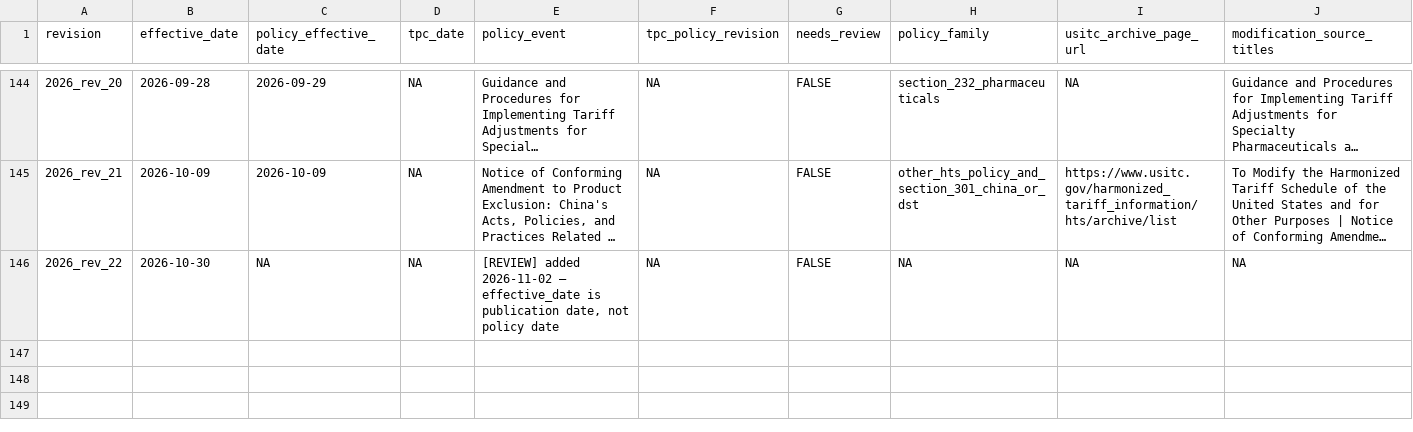
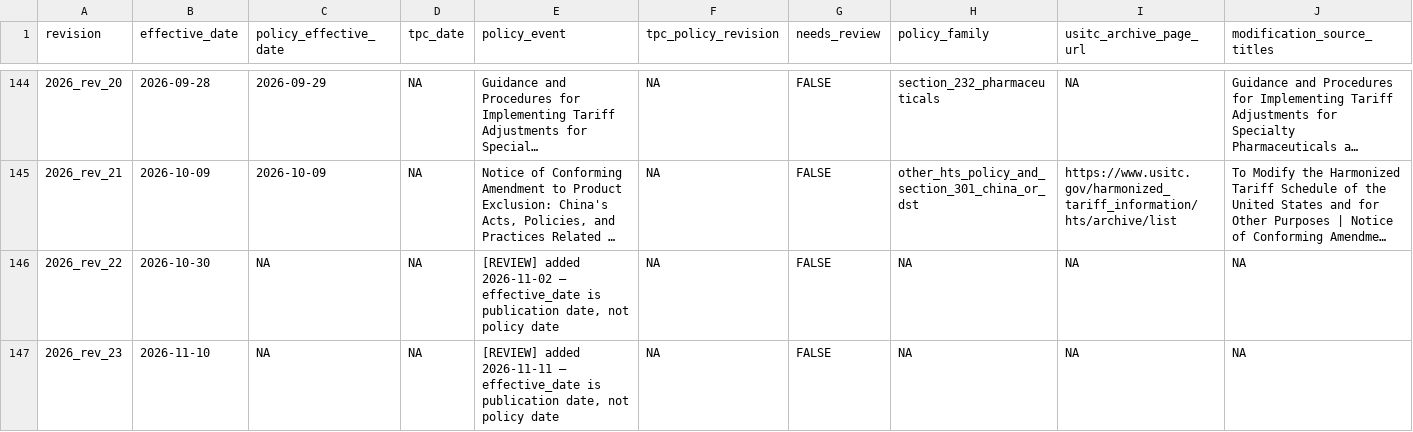
Before and after one commit to SAIL-Engineering/tariff-rate-tracker, a CSV file: config/revision_dates.csv, drawn as a sheet; only a part is shown, gaps mark what is left out; long unchanged cells end in …; rows hold the shown columns only; the diff names each change by its address in the sheet, - before the commit and + after, or states it on an @@ line.

```diff
--- a/config/revision_dates.csv
+++ b/config/revision_dates.csv
+row 147: 2026_rev_23 | 2026-11-10 | NA | NA | [REVIEW] added 2026-11-11 — effective_date is publication date, not policy date | NA | FALSE | NA | NA | NA
```
Also changed, not shown: 1 other file.
